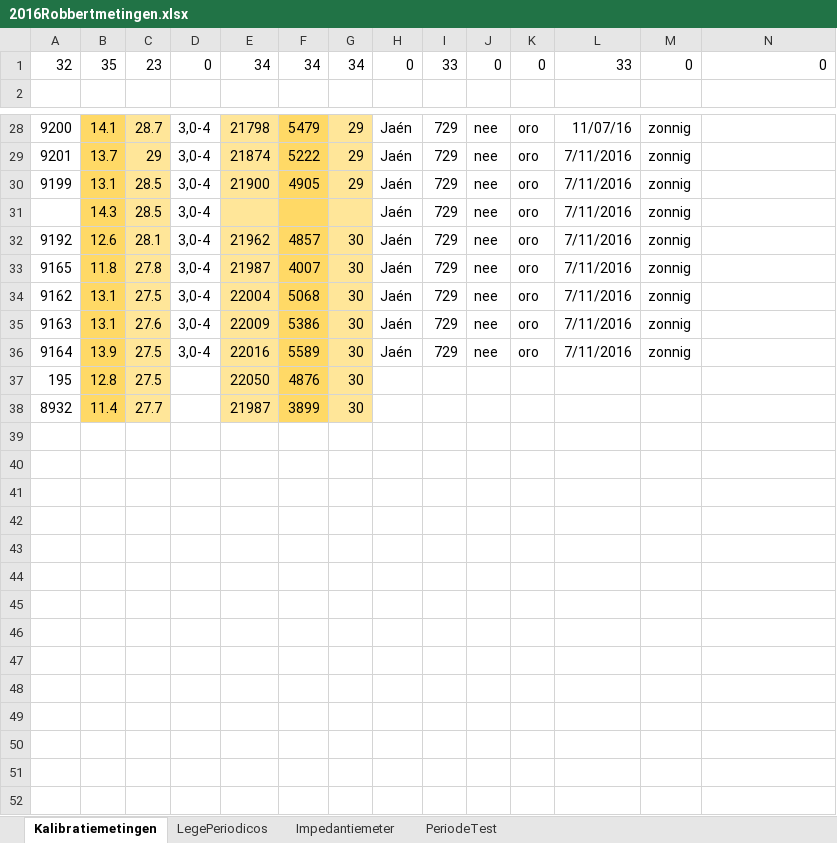
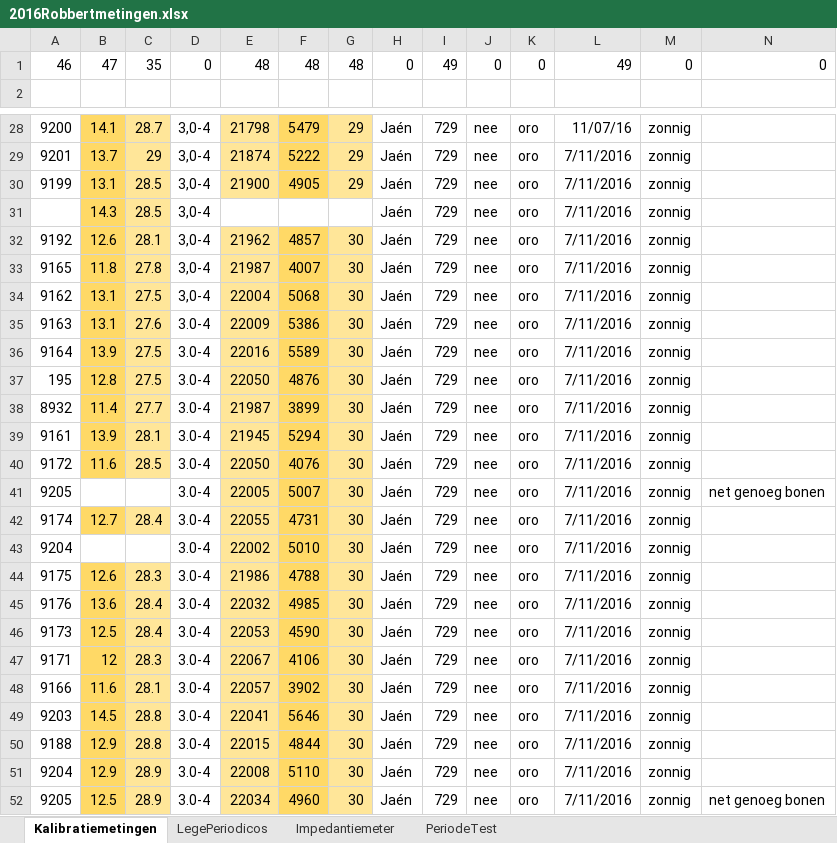
Before and after one commit to RobbertH/Metingen, an Excel workbook: 2016Robbertmetingen.xlsx, sheet Kalibratiemetingen, drawn as a sheet; only a part is shown, gaps mark what is left out; values as stored, in another font and other column widths than the file's, no borders; charts and pictures not drawn; removed rows and columns are numbered as before the commit, all else as after; the diff names each change by its address in the sheet, - before the commit and + after, or states it on an @@ line.

Commit message:
freekmetingen

```diff
--- a/2016Robbertmetingen.xlsx (sheet Kalibratiemetingen)
+++ b/2016Robbertmetingen.xlsx (sheet Kalibratiemetingen)
-row 1: 32 | 35 | 23 | 0 | 34 | 34 | 34 | 0 | 33 | 0 | 0 | 33 | 0 | 0
+row 1: 46 | 47 | 35 | 0 | 48 | 48 | 48 | 0 | 49 | 0 | 0 | 49 | 0 | 0
-E31 fill: #FFE699
+E31 fill: none
-F31 fill: #FFD966
+F31 fill: none
-G31 fill: #FFE699
+G31 fill: none
-D35:D36: 3,0-4
+D35:D36: 3.0-4
-D37:D38: (empty)
+D37:D38: 3.0-4
-H37:H38: (empty)
+H37:H38: Jaén
-I37:I38: (empty)
+I37:I38: 729
-J37:J38: (empty)
+J37:J38: nee
-K37:K38: (empty)
+K37:K38: oro
-L37:L38: (empty)
+L37:L38: 7/11/2016
-M37:M38: (empty)
+M37:M38: zonnig
+row 39: 9161 | 13.9 | 28.1 | 3.0-4 | 21945 | 5294 | 30 | Jaén | 729 | nee | oro | 7/11/2016 | zonnig
+row 40: 9172 | 11.6 | 28.5 | 3.0-4 | 22050 | 4076 | 30 | Jaén | 729 | nee | oro | 7/11/2016 | zonnig
+row 41: 9205 |  |  | 3.0-4 | 22005 | 5007 | 30 | Jaén | 729 | nee | oro | 7/11/2016 | zonnig | net genoeg bonen
+row 42: 9174 | 12.7 | 28.4 | 3.0-4 | 22055 | 4731 | 30 | Jaén | 729 | nee | oro | 7/11/2016 | zonnig
+row 43: 9204 |  |  | 3.0-4 | 22002 | 5010 | 30 | Jaén | 729 | nee | oro | 7/11/2016 | zonnig
+row 44: 9175 | 12.6 | 28.3 | 3.0-4 | 21986 | 4788 | 30 | Jaén | 729 | nee | oro | 7/11/2016 | zonnig
+row 45: 9176 | 13.6 | 28.4 | 3.0-4 | 22032 | 4985 | 30 | Jaén | 729 | nee | oro | 7/11/2016 | zonnig
+row 46: 9173 | 12.5 | 28.4 | 3.0-4 | 22053 | 4590 | 30 | Jaén | 729 | nee | oro | 7/11/2016 | zonnig
+row 47: 9171 | 12 | 28.3 | 3.0-4 | 22067 | 4106 | 30 | Jaén | 729 | nee | oro | 7/11/2016 | zonnig
+row 48: 9166 | 11.6 | 28.1 | 3.0-4 | 22057 | 3902 | 30 | Jaén | 729 | nee | oro | 7/11/2016 | zonnig
+row 49: 9203 | 14.5 | 28.8 | 3.0-4 | 22041 | 5646 | 30 | Jaén | 729 | nee | oro | 7/11/2016 | zonnig
+row 50: 9188 | 12.9 | 28.8 | 3.0-4 | 22015 | 4844 | 30 | Jaén | 729 | nee | oro | 7/11/2016 | zonnig
+row 51: 9204 | 12.9 | 28.9 | 3.0-4 | 22008 | 5110 | 30 | Jaén | 729 | nee | oro | 7/11/2016 | zonnig
+row 52: 9205 | 12.5 | 28.9 | 3.0-4 | 22034 | 4960 | 30 | Jaén | 729 | nee | oro | 7/11/2016 | zonnig | net genoeg bonen
```
Also changed, not shown: sheet Impedantiemeter, charts or pictures.
